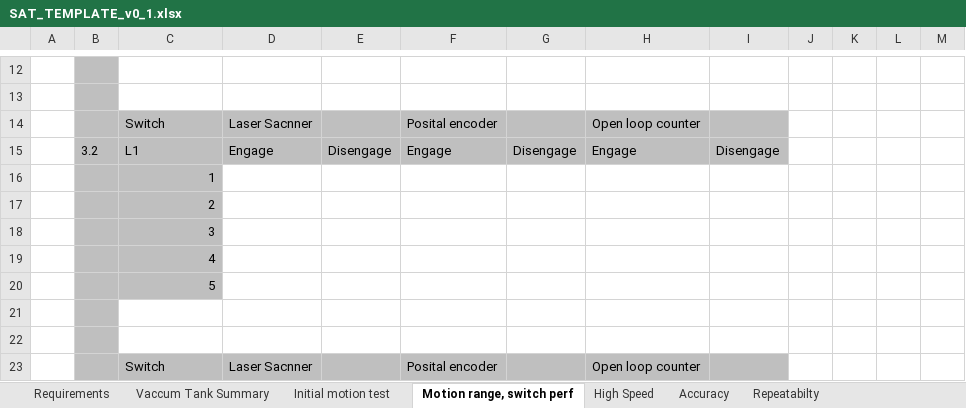
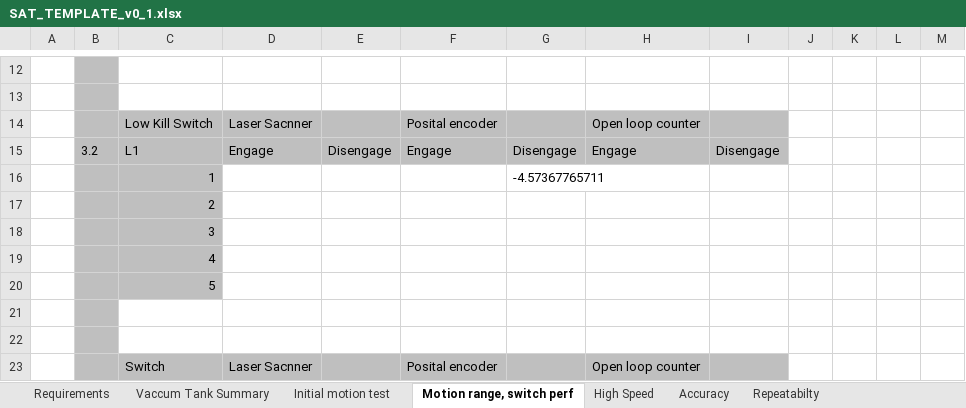
Before and after one commit to anderssandstrom/ecmc_bifrost_vac_tank_sat, an Excel workbook: docs/testplan/SAT_TEMPLATE_v0_1.xlsx, sheet Motion range, switch perf, drawn as a sheet; only a part is shown, gaps mark what is left out; values as stored, in another font and other column widths than the file's, no borders; the diff names each change by its address in the sheet, - before the commit and + after, or states it on an @@ line.

Commit message:
update excel to Anders version

```diff
--- a/docs/testplan/SAT_TEMPLATE_v0_1.xlsx (sheet Motion range, switch perf)
+++ b/docs/testplan/SAT_TEMPLATE_v0_1.xlsx (sheet Motion range, switch perf)
-C14: Switch
+C14: Low Kill Switch
-G16: (empty)
+G16: -4.57367765711
```
